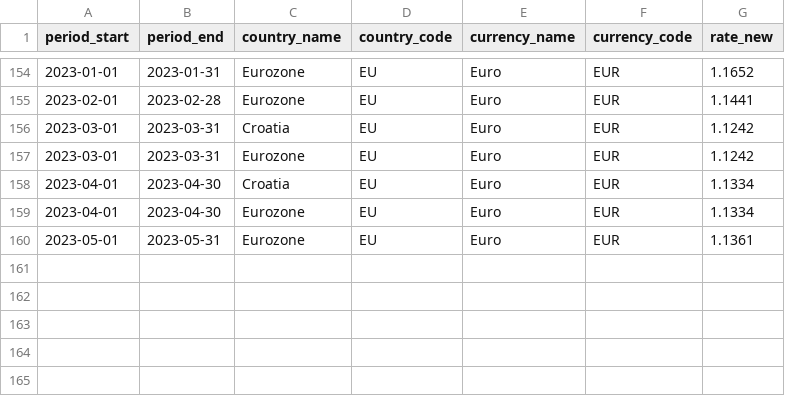
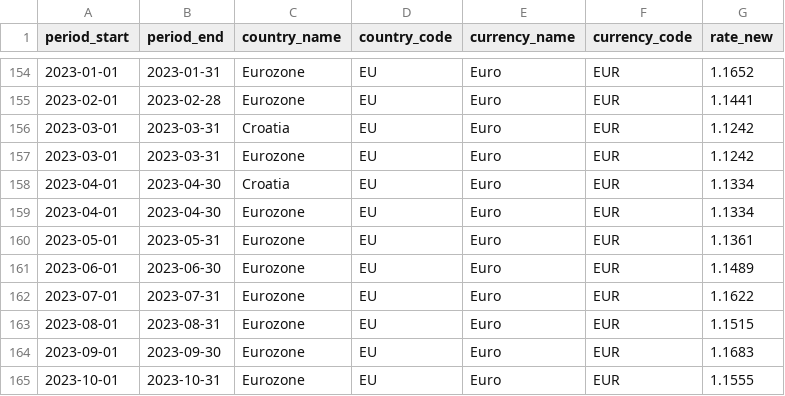
Before and after one commit to alexanderGugel/hmrc-exchange-rates, a CSV file: hmrc_exchange_rates_eur.csv, drawn as a sheet; only a part is shown, gaps mark what is left out.

Commit message:
add new exchange rates

```diff
--- a/hmrc_exchange_rates_eur.csv
+++ b/hmrc_exchange_rates_eur.csv
@@ -160 +160,6 @@ period_start,period_end,country_name,country_code,currency_name,currency_code,ra
 2023-05-01,2023-05-31,Eurozone,EU,Euro ,EUR,1.1361
+2023-06-01,2023-06-30,Eurozone,EU,Euro ,EUR,1.1489
+2023-07-01,2023-07-31,Eurozone,EU,Euro ,EUR,1.1622
+2023-08-01,2023-08-31,Eurozone,EU,Euro ,EUR,1.1515
+2023-09-01,2023-09-30,Eurozone,EU,Euro ,EUR,1.1683
+2023-10-01,2023-10-31,Eurozone,EU,Euro ,EUR,1.1555
```
Also changed, not shown: hmrc_exchange_rates_usd.csv, 1 other file.
